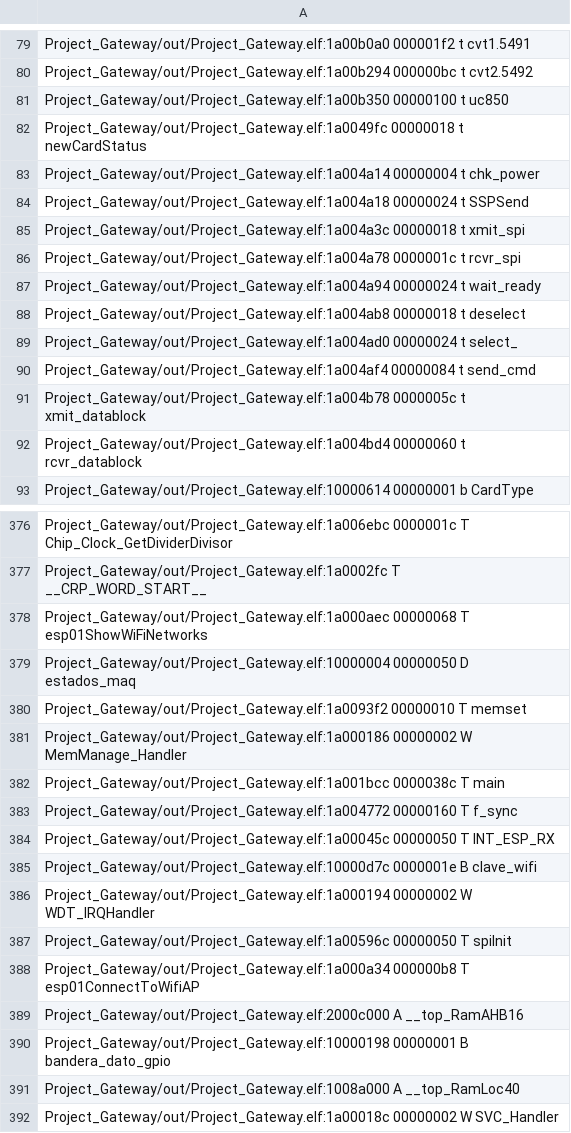
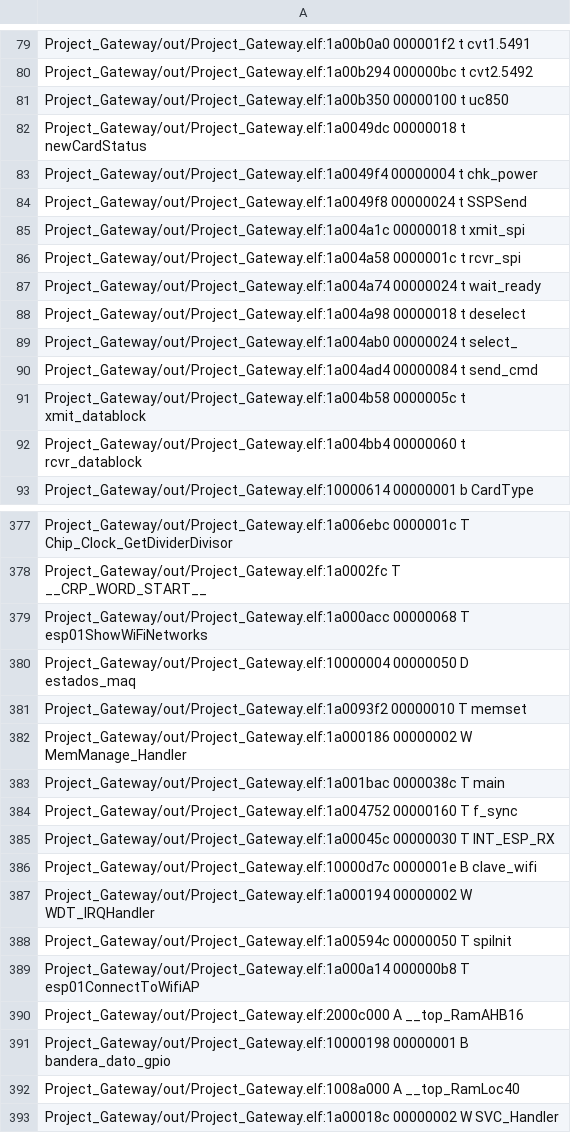
Before and after one commit to GridTICs/gateway-sipia-ciaa, a CSV file: Project_Gateway/out/Project_Gateway.names.csv, drawn as a sheet; only a part is shown, gaps mark what is left out; the diff covers the shown part only.

```diff
--- a/Project_Gateway/out/Project_Gateway.names.csv
+++ b/Project_Gateway/out/Project_Gateway.names.csv
@@ -81,13 +81,13 @@ Project_Gateway/out/Project_Gateway.elf:1a00b294 000000bc t cvt2.5492
 Project_Gateway/out/Project_Gateway.elf:1a00b350 00000100 t uc850
-Project_Gateway/out/Project_Gateway.elf:1a0049fc 00000018 t newCardStatus
-Project_Gateway/out/Project_Gateway.elf:1a004a14 00000004 t chk_power
-Project_Gateway/out/Project_Gateway.elf:1a004a18 00000024 t SSPSend
-Project_Gateway/out/Project_Gateway.elf:1a004a3c 00000018 t xmit_spi
-Project_Gateway/out/Project_Gateway.elf:1a004a78 0000001c t rcvr_spi
-Project_Gateway/out/Project_Gateway.elf:1a004a94 00000024 t wait_ready
-Project_Gateway/out/Project_Gateway.elf:1a004ab8 00000018 t deselect
-Project_Gateway/out/Project_Gateway.elf:1a004ad0 00000024 t select_
-Project_Gateway/out/Project_Gateway.elf:1a004af4 00000084 t send_cmd
-Project_Gateway/out/Project_Gateway.elf:1a004b78 0000005c t xmit_datablock
-Project_Gateway/out/Project_Gateway.elf:1a004bd4 00000060 t rcvr_datablock
+Project_Gateway/out/Project_Gateway.elf:1a0049dc 00000018 t newCardStatus
+Project_Gateway/out/Project_Gateway.elf:1a0049f4 00000004 t chk_power
+Project_Gateway/out/Project_Gateway.elf:1a0049f8 00000024 t SSPSend
+Project_Gateway/out/Project_Gateway.elf:1a004a1c 00000018 t xmit_spi
+Project_Gateway/out/Project_Gateway.elf:1a004a58 0000001c t rcvr_spi
+Project_Gateway/out/Project_Gateway.elf:1a004a74 00000024 t wait_ready
+Project_Gateway/out/Project_Gateway.elf:1a004a98 00000018 t deselect
+Project_Gateway/out/Project_Gateway.elf:1a004ab0 00000024 t select_
+Project_Gateway/out/Project_Gateway.elf:1a004ad4 00000084 t send_cmd
+Project_Gateway/out/Project_Gateway.elf:1a004b58 0000005c t xmit_datablock
+Project_Gateway/out/Project_Gateway.elf:1a004bb4 00000060 t rcvr_datablock
 Project_Gateway/out/Project_Gateway.elf:10000614 00000001 b CardType
@@ -377,3 +378,3 @@ Project_Gateway/out/Project_Gateway.elf:1a006ebc 0000001c T Chip_Clock_GetDivide
 Project_Gateway/out/Project_Gateway.elf:1a0002fc T __CRP_WORD_START__
-Project_Gateway/out/Project_Gateway.elf:1a000aec 00000068 T esp01ShowWiFiNetworks
+Project_Gateway/out/Project_Gateway.elf:1a000acc 00000068 T esp01ShowWiFiNetworks
 Project_Gateway/out/Project_Gateway.elf:10000004 00000050 D estados_maq
@@ -381,9 +382,9 @@ Project_Gateway/out/Project_Gateway.elf:1a0093f2 00000010 T memset
 Project_Gateway/out/Project_Gateway.elf:1a000186 00000002 W MemManage_Handler
-Project_Gateway/out/Project_Gateway.elf:1a001bcc 0000038c T main
-Project_Gateway/out/Project_Gateway.elf:1a004772 00000160 T f_sync
-Project_Gateway/out/Project_Gateway.elf:1a00045c 00000050 T INT_ESP_RX
+Project_Gateway/out/Project_Gateway.elf:1a001bac 0000038c T main
+Project_Gateway/out/Project_Gateway.elf:1a004752 00000160 T f_sync
+Project_Gateway/out/Project_Gateway.elf:1a00045c 00000030 T INT_ESP_RX
 Project_Gateway/out/Project_Gateway.elf:10000d7c 0000001e B clave_wifi
 Project_Gateway/out/Project_Gateway.elf:1a000194 00000002 W WDT_IRQHandler
-Project_Gateway/out/Project_Gateway.elf:1a00596c 00000050 T spiInit
-Project_Gateway/out/Project_Gateway.elf:1a000a34 000000b8 T esp01ConnectToWifiAP
+Project_Gateway/out/Project_Gateway.elf:1a00594c 00000050 T spiInit
+Project_Gateway/out/Project_Gateway.elf:1a000a14 000000b8 T esp01ConnectToWifiAP
 Project_Gateway/out/Project_Gateway.elf:2000c000 A __top_RamAHB16
```
Also changed, not shown: 1 added row and 152 edited cells elsewhere in this file, 7 other files.
